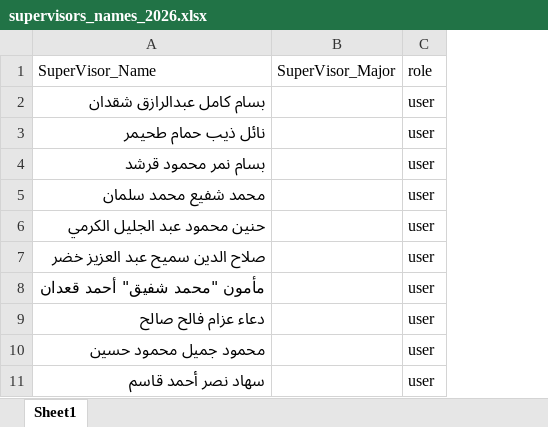
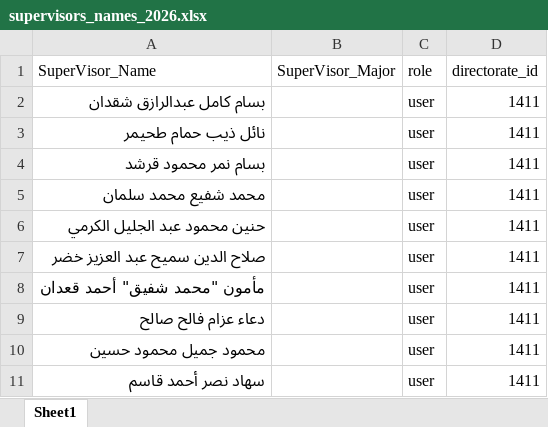
Before and after one commit to techeverythingpal-code/newMe, an Excel workbook: Reports/supervisors_names_2026.xlsx, sheet Sheet1, drawn as a sheet; only a part is shown; values as stored, in another font and other column widths than the file's, no borders; the diff names each change by its address in the sheet, - before the commit and + after, or states it on an @@ line.

Commit message:
changing auto increment...and update directorate_id to be required in supervisors

```diff
--- a/Reports/supervisors_names_2026.xlsx (sheet Sheet1)
+++ b/Reports/supervisors_names_2026.xlsx (sheet Sheet1)
+column D (directorate_id), rows 2-11: all 1411
```
Also changed, not shown: 7 other files.
